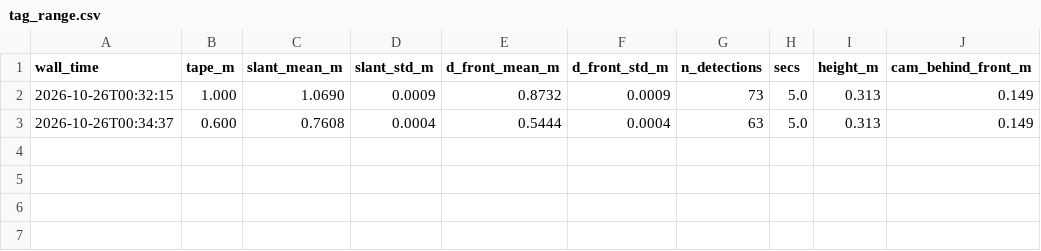
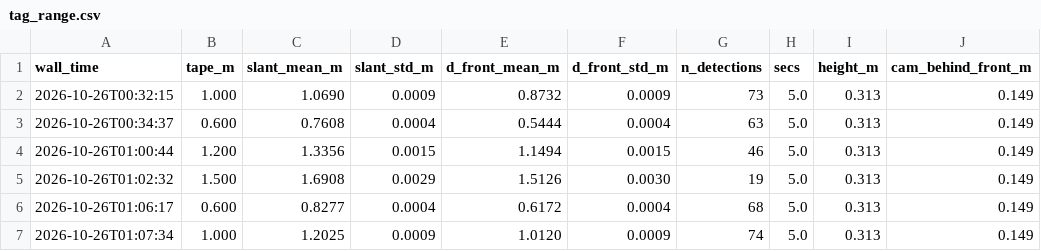
Before and after one commit to Ziad-Behairy/advanced-robotics-project-2, a CSV file: data/calibration/tag_range.csv, drawn as a sheet.

```diff
--- a/data/calibration/tag_range.csv
+++ b/data/calibration/tag_range.csv
@@ -3 +3,5 @@ wall_time,tape_m,slant_mean_m,slant_std_m,d_front_mean_m,d_front_std_m,n_detecti
 2026-10-26T00:34:37,0.600,0.7608,0.0004,0.5444,0.0004,63,5.0,0.313,0.149
+2026-10-26T01:00:44,1.200,1.3356,0.0015,1.1494,0.0015,46,5.0,0.313,0.149
+2026-10-26T01:02:32,1.500,1.6908,0.0029,1.5126,0.0030,19,5.0,0.313,0.149
+2026-10-26T01:06:17,0.600,0.8277,0.0004,0.6172,0.0004,68,5.0,0.313,0.149
+2026-10-26T01:07:34,1.000,1.2025,0.0009,1.0120,0.0009,74,5.0,0.313,0.149
```
Also changed, not shown: 1 other file.
